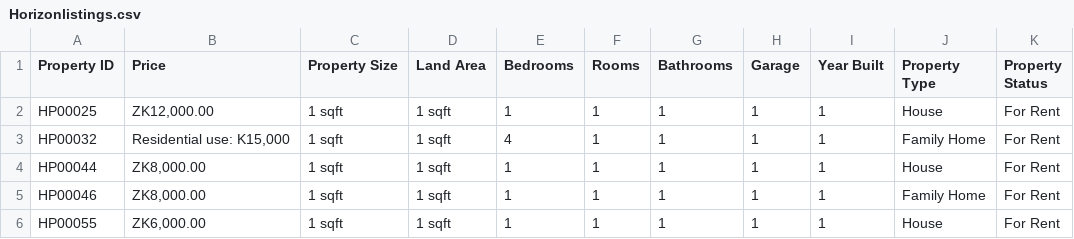
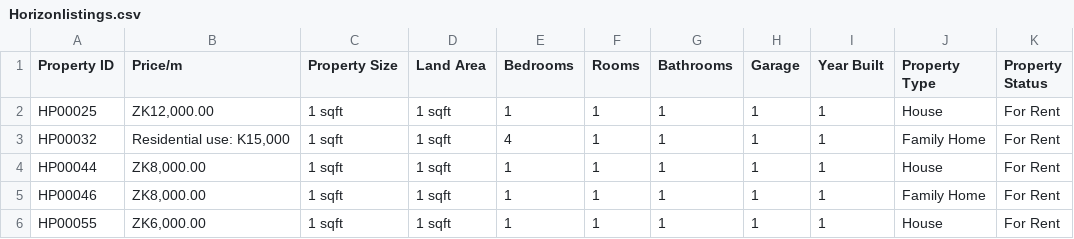
Before and after one commit to kalindasiaminwe/Zambia-Housing-Prices-Dataset, a CSV file: housingPrices_scraper/Horizonlistings.csv, drawn as a sheet; only a part is shown; the diff names each change by its address in the sheet, - before the commit and + after, or states it on an @@ line.

```diff
--- a/housingPrices_scraper/Horizonlistings.csv
+++ b/housingPrices_scraper/Horizonlistings.csv
-B1: Price
+B1: Price/m
```
Also changed, not shown: housingPrices_scraper/Sakilalisting.csv.
